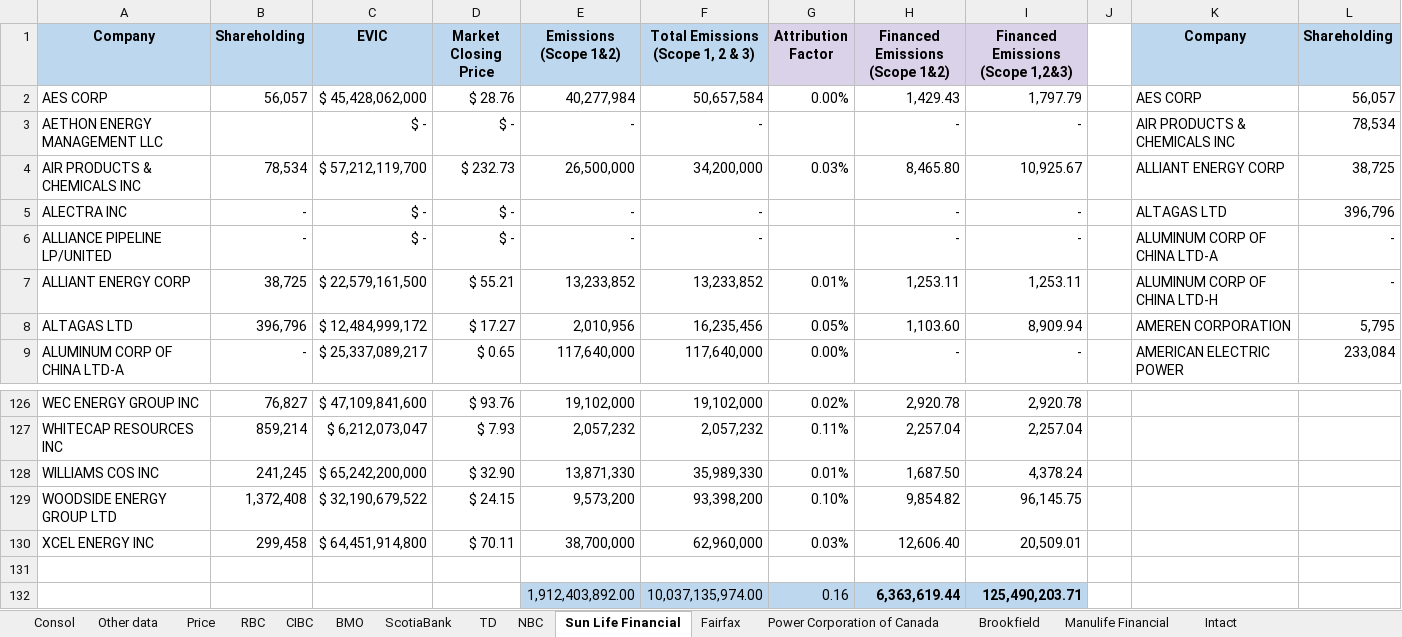
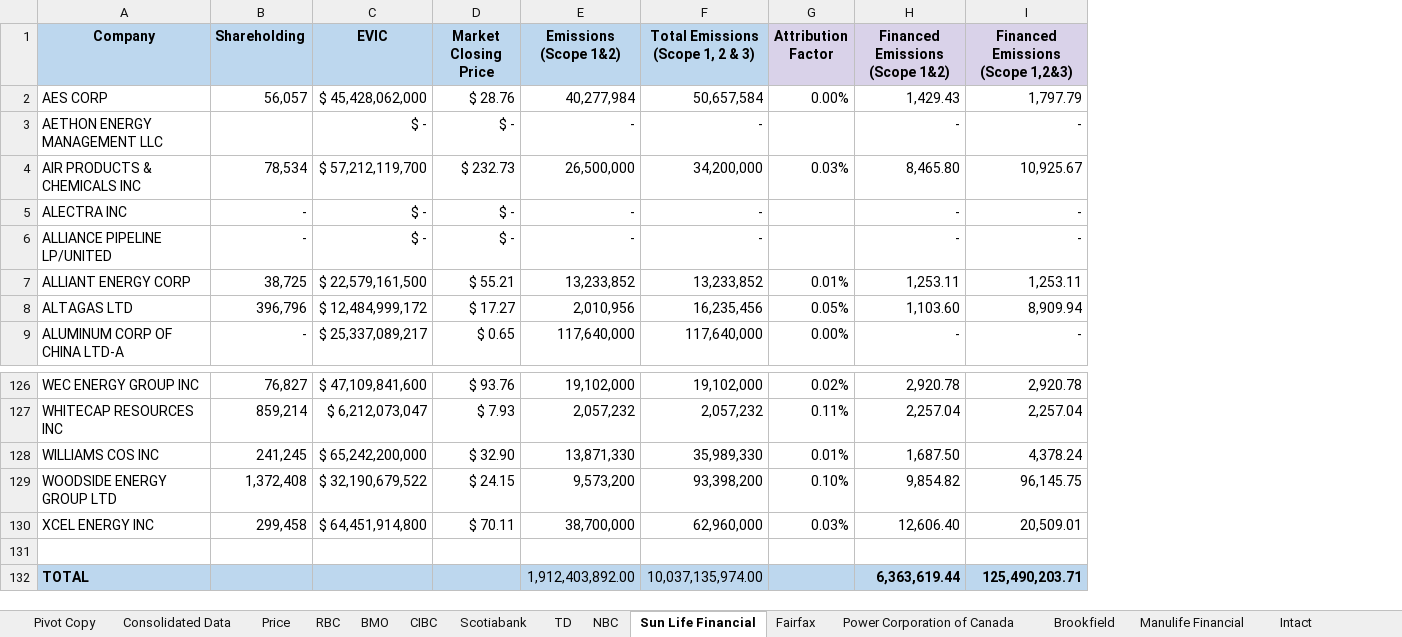
Before and after one commit to agrwladiti/Bay-St-Climate-Calculations, an Excel workbook: spreadsheets/calculations/FE - Banks and Asset Managers (Listed Equity).xlsx, sheet Sun Life Financial, drawn as a sheet; only a part is shown, gaps mark what is left out; values as stored, in another font and other column widths than the file's, no borders; the diff names each change by its address in the sheet, - before the commit and + after, or states it on an @@ line.

```diff
--- a/spreadsheets/calculations/FE - Banks and Asset Managers (Listed Equity).xlsx (sheet Sun Life Financial)
+++ b/spreadsheets/calculations/FE - Banks and Asset Managers (Listed Equity).xlsx (sheet Sun Life Financial)
-sheet tab: Consol
+sheet tab: Pivot Copy
-sheet tab: Other data
+sheet tab: Consolidated Data
-sheet tab: ScotiaBank
+sheet tab: Scotiabank
@@ sheet tab order changed: Pivot Copy | Consolidated Data | Price | RBC | BMO | CIBC | Scotiabank | TD | NBC | Sun Life Financial | Fairfax | Power Corporation of Canada | Brookfield | Manulife Financial | Intact @@
-column J, empty
-column K (Company), rows 2-9: AES CORP | AIR PRODUCTS & CHEMICALS INC | ALLIANT ENERGY CORP | ALTAGAS LTD | ALUMINUM CORP OF CHINA LTD-A | ALUMINUM CORP OF CHINA LTD-H | AMEREN CORPORATION | AMERICAN ELECTRIC POWER
-column L (Shareholding), rows 2-9: 56,057 | 78,534 | 38,725 | 396,796 | - | - | 5,795 | 233,084
-A132 (Company): (empty)
+A132 (Company): TOTAL
-A132:D132 fill: none
+A132:D132 fill: #BDD7EE
-G132 (Attribution Factor): 0.16
+G132 (Attribution Factor): (empty)
```
Also changed, not shown: sheet BMO, sheet Intact, sheet Fairfax, sheet Manulife Financial, sheet Brookfield, sheet Scotiabank, 5 more sheets, formulas that keep their value, spreadsheets/calculations/FE - Pension Funds (Listed Equity).xlsx, 1 other file.
